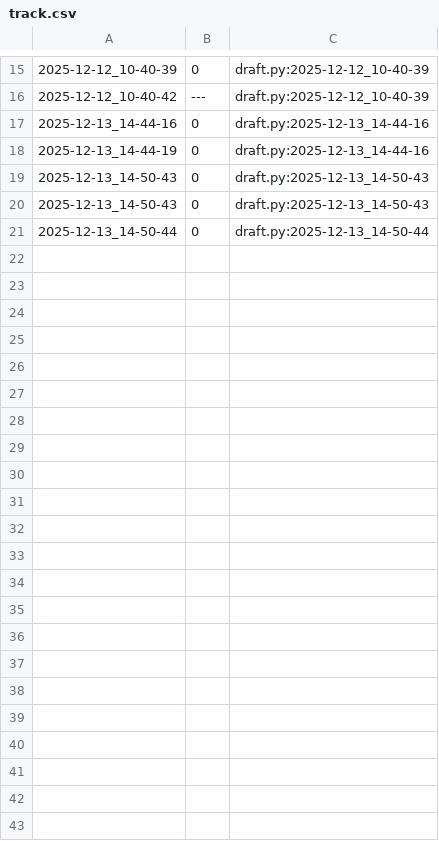
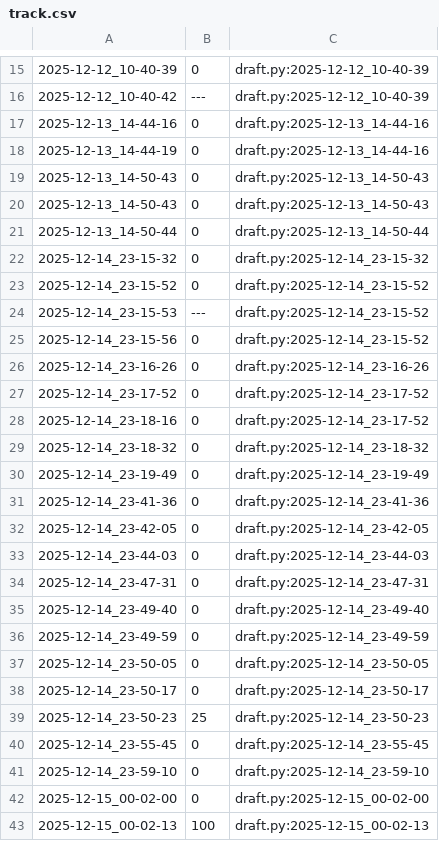
Before and after one commit to qxcode-course/poo-rc-bloco-e-cdzra, a CSV file: tasks/.tko/track/poo@estacionamento/track.csv, drawn as a sheet; only a part is shown, gaps mark what is left out.

```diff
--- a/tasks/.tko/track/poo@estacionamento/track.csv
+++ b/tasks/.tko/track/poo@estacionamento/track.csv
@@ -21 +21,23 @@
 2025-12-13_14-50-44,0,draft.py:2025-12-13_14-50-44
+2025-12-14_23-15-32,0,draft.py:2025-12-14_23-15-32
+2025-12-14_23-15-52,0,draft.py:2025-12-14_23-15-52
+2025-12-14_23-15-53,---,draft.py:2025-12-14_23-15-52
+2025-12-14_23-15-56,0,draft.py:2025-12-14_23-15-52
+2025-12-14_23-16-26,0,draft.py:2025-12-14_23-16-26
+2025-12-14_23-17-52,0,draft.py:2025-12-14_23-17-52
+2025-12-14_23-18-16,0,draft.py:2025-12-14_23-17-52
+2025-12-14_23-18-32,0,draft.py:2025-12-14_23-18-32
+2025-12-14_23-19-49,0,draft.py:2025-12-14_23-19-49
+2025-12-14_23-41-36,0,draft.py:2025-12-14_23-41-36
+2025-12-14_23-42-05,0,draft.py:2025-12-14_23-42-05
+2025-12-14_23-44-03,0,draft.py:2025-12-14_23-44-03
+2025-12-14_23-47-31,0,draft.py:2025-12-14_23-47-31
+2025-12-14_23-49-40,0,draft.py:2025-12-14_23-49-40
+2025-12-14_23-49-59,0,draft.py:2025-12-14_23-49-59
+2025-12-14_23-50-05,0,draft.py:2025-12-14_23-50-05
+2025-12-14_23-50-17,0,draft.py:2025-12-14_23-50-17
+2025-12-14_23-50-23,25,draft.py:2025-12-14_23-50-23
+2025-12-14_23-55-45,0,draft.py:2025-12-14_23-55-45
+2025-12-14_23-59-10,0,draft.py:2025-12-14_23-59-10
+2025-12-15_00-02-00,0,draft.py:2025-12-15_00-02-00
+2025-12-15_00-02-13,100,draft.py:2025-12-15_00-02-13
```
Also changed, not shown: 6 other files.
